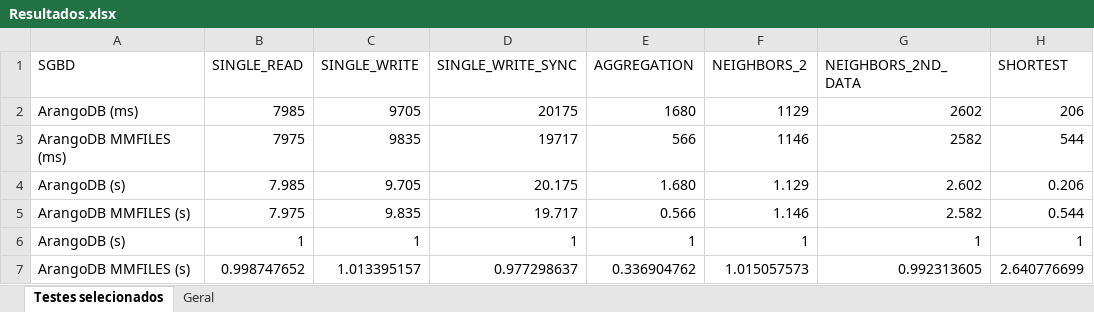
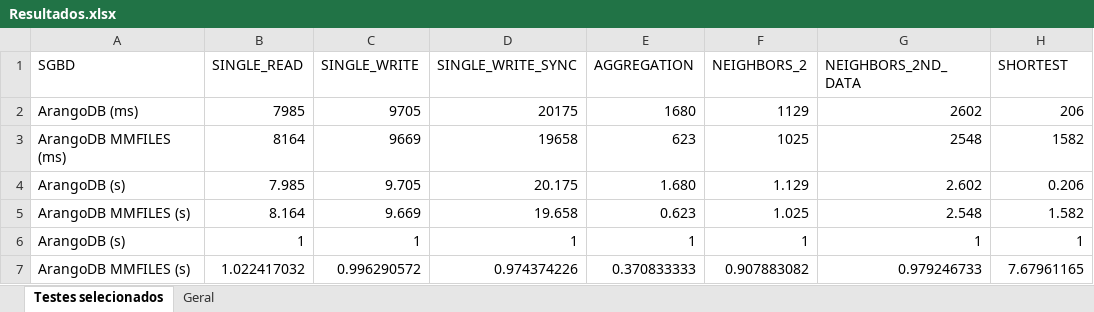
Before and after one commit to janiosl/python.ds, an Excel workbook: arangoDB/results/Resultados.xlsx, sheet Testes selecionados, drawn as a sheet; values as stored, in another font and other column widths than the file's, no borders; charts and pictures not drawn; removed rows and columns are numbered as before the commit, all else as after; the diff names each change by its address in the sheet, - before the commit and + after, or states it on an @@ line.

```diff
--- a/arangoDB/results/Resultados.xlsx (sheet Testes selecionados)
+++ b/arangoDB/results/Resultados.xlsx (sheet Testes selecionados)
-row 3: ArangoDB MMFILES (ms) | 7975 | 9835 | 19717 | 566 | 1146 | 2582 | 544
+row 3: ArangoDB MMFILES (ms) | 8164 | 9669 | 19658 | 623 | 1025 | 2548 | 1582
-row 5: ArangoDB MMFILES (s) | 7.975 | 9.835 | 19.717 | 0.566 | 1.146 | 2.582 | 0.544
+row 5: ArangoDB MMFILES (s) | 8.164 | 9.669 | 19.658 | 0.623 | 1.025 | 2.548 | 1.582
-row 7: ArangoDB MMFILES (s) | 0.998747652 | 1.013395157 | 0.977298637 | 0.336904762 | 1.015057573 | 0.992313605 | 2.640776699
+row 7: ArangoDB MMFILES (s) | 1.022417032 | 0.996290572 | 0.974374226 | 0.370833333 | 0.907883082 | 0.979246733 | 7.67961165
```
Also changed, not shown: sheet Geral, charts or pictures, arangoDB/results/result_raw.xlsx.
